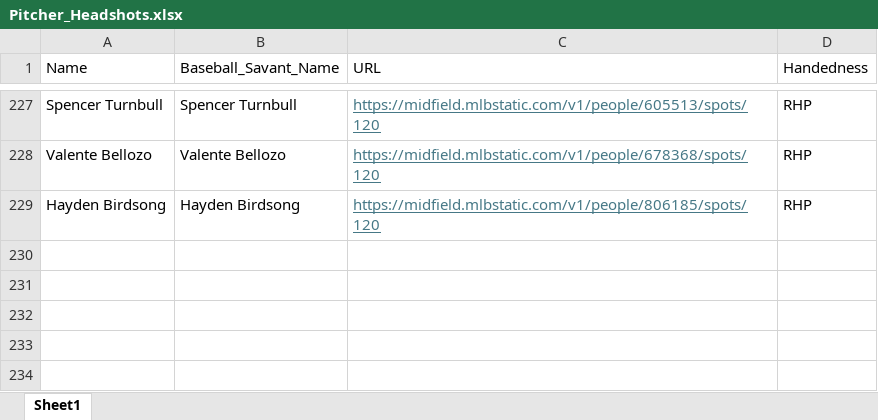
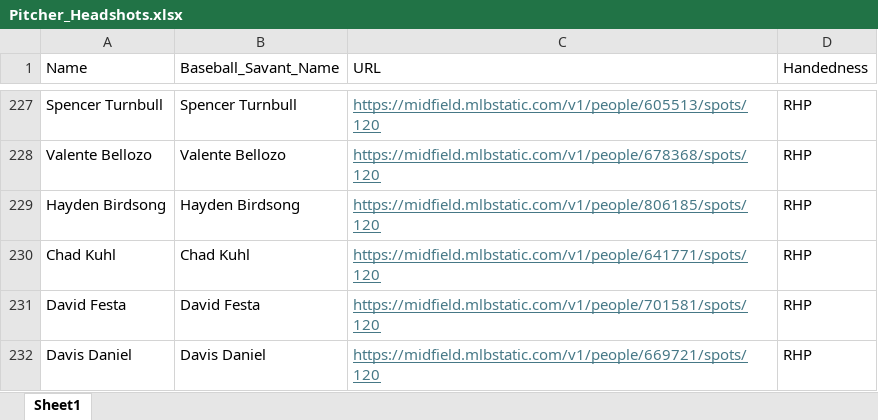
Before and after one commit to mtdewrocks/matchup, an Excel workbook: assets/Pitcher_Headshots.xlsx, sheet Sheet1, drawn as a sheet; only a part is shown, gaps mark what is left out; values as stored, in another font and other column widths than the file's, no borders; the diff names each change by its address in the sheet, - before the commit and + after, or states it on an @@ line.

```diff
--- a/assets/Pitcher_Headshots.xlsx (sheet Sheet1)
+++ b/assets/Pitcher_Headshots.xlsx (sheet Sheet1)
+row 230: Chad Kuhl | Chad Kuhl | https://midfield.mlbstatic.com/v1/people/641771/spots/120 | RHP
+row 231: David Festa | David Festa | https://midfield.mlbstatic.com/v1/people/701581/spots/120 | RHP
+row 232: Davis Daniel | Davis Daniel | https://midfield.mlbstatic.com/v1/people/669721/spots/120 | RHP
```
Also changed, not shown: assets/Combined_Daily_Data.xlsx, 3 other files.
